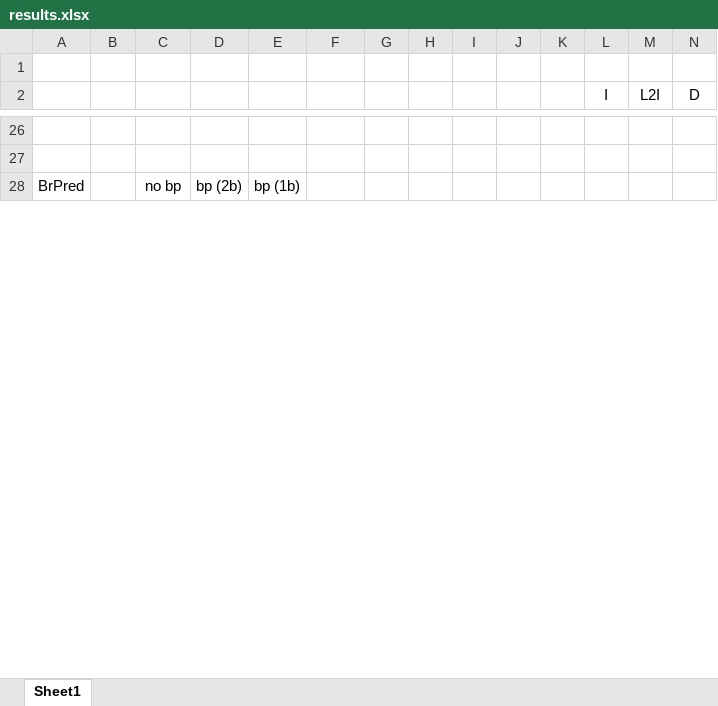
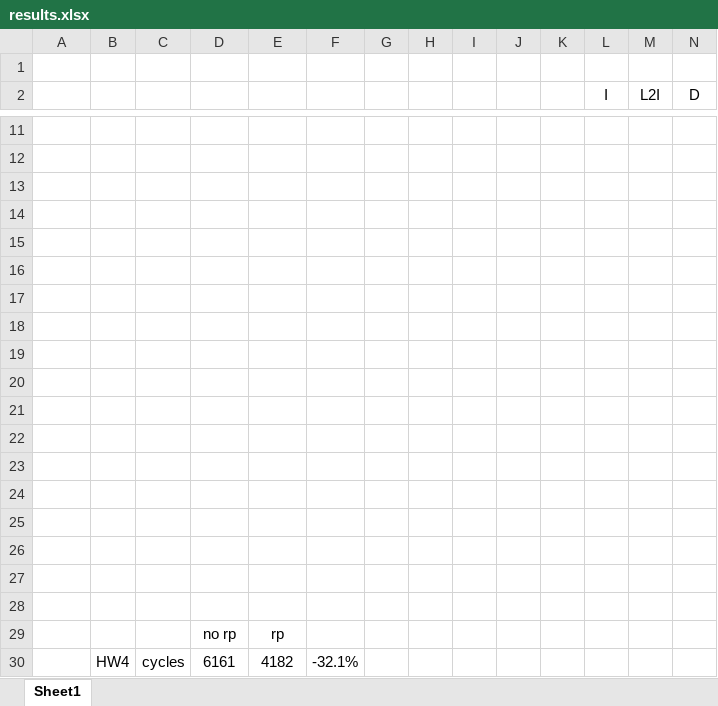
Before and after one commit to victoresque/DSD, an Excel workbook: Final/results.xlsx, sheet Sheet1, drawn as a sheet; only a part is shown, gaps mark what is left out; values as stored, in another font and other column widths than the file's, no borders; charts and pictures not drawn; addresses are those after the commit; rows hold the shown columns only; the diff covers the shown part only; the diff names each change by its address in the sheet, - before the commit and + after, or states it on an @@ line.

```diff
--- a/Final/results.xlsx (sheet Sheet1)
+++ b/Final/results.xlsx (sheet Sheet1)
-row 13: BrPred |  | no bp | bp (2b) | bp (1b)
+row 13: (empty)
+row 14: (empty)
+row 15: (empty)
+row 16: (empty)
+row 17: (empty)
+row 18: (empty)
+row 19: (empty)
+row 20: (empty)
+row 21: (empty)
+row 22: (empty)
+row 23: (empty)
+row 24: (empty)
+row 25: (empty)
+row 26: (empty)
+row 27: (empty)
+row 28: (empty)
+row 29:  |  |  | no rp | rp
+row 30:  | HW4 | cycles | 6161 | 4182 | -32.1%
```
Also changed, not shown: 15 added rows, 14 removed rows, 1 moved row, 19 edited cells and merged cells elsewhere in this sheet, charts or pictures, 17 other files.
